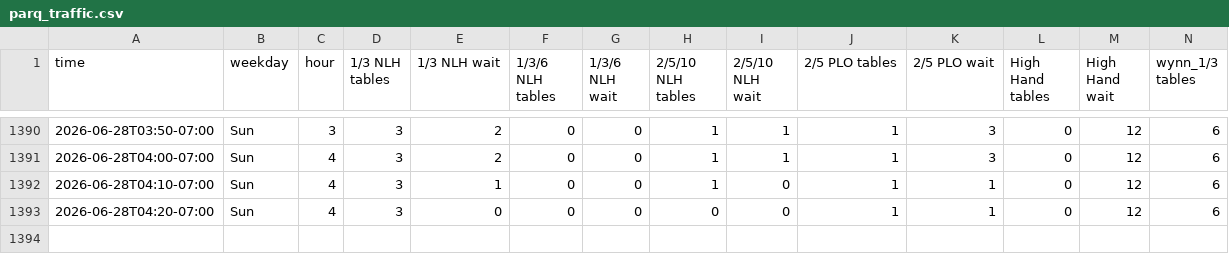
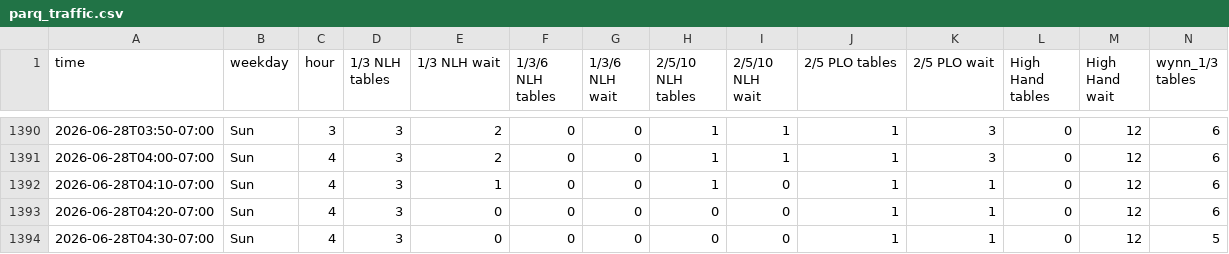
Before and after one commit to YongguanZhou/parq-monitor, a CSV file: parq_traffic.csv, drawn as a sheet; only a part is shown, gaps mark what is left out; rows hold the shown columns only; the diff names each change by its address in the sheet, - before the commit and + after, or states it on an @@ line.

Commit message:
data 2026-06-28T11:30:28Z

```diff
--- a/parq_traffic.csv
+++ b/parq_traffic.csv
+row 1394: 2026-06-28T04:30-07:00 | Sun | 4 | 3 | 0 | 0 | 0 | 0 | 0 | 1 | 1 | 0 | 12 | 5
```
Also changed, not shown: 1 other file.
